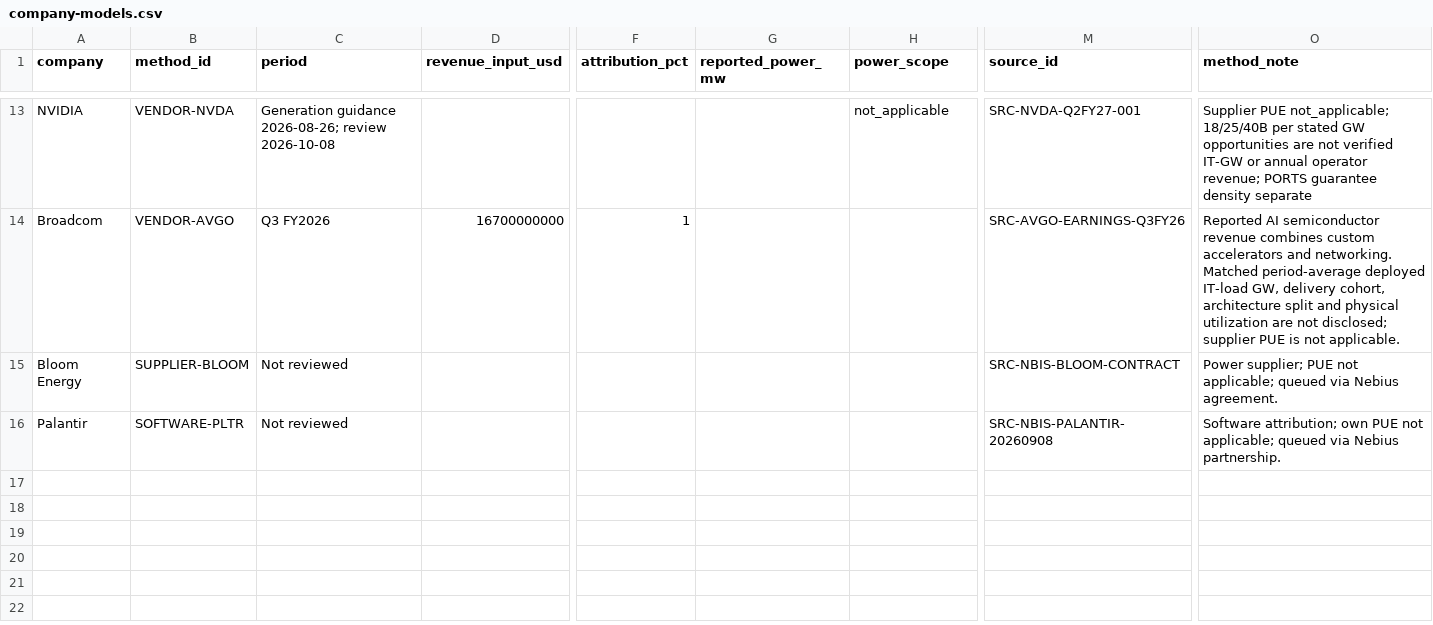
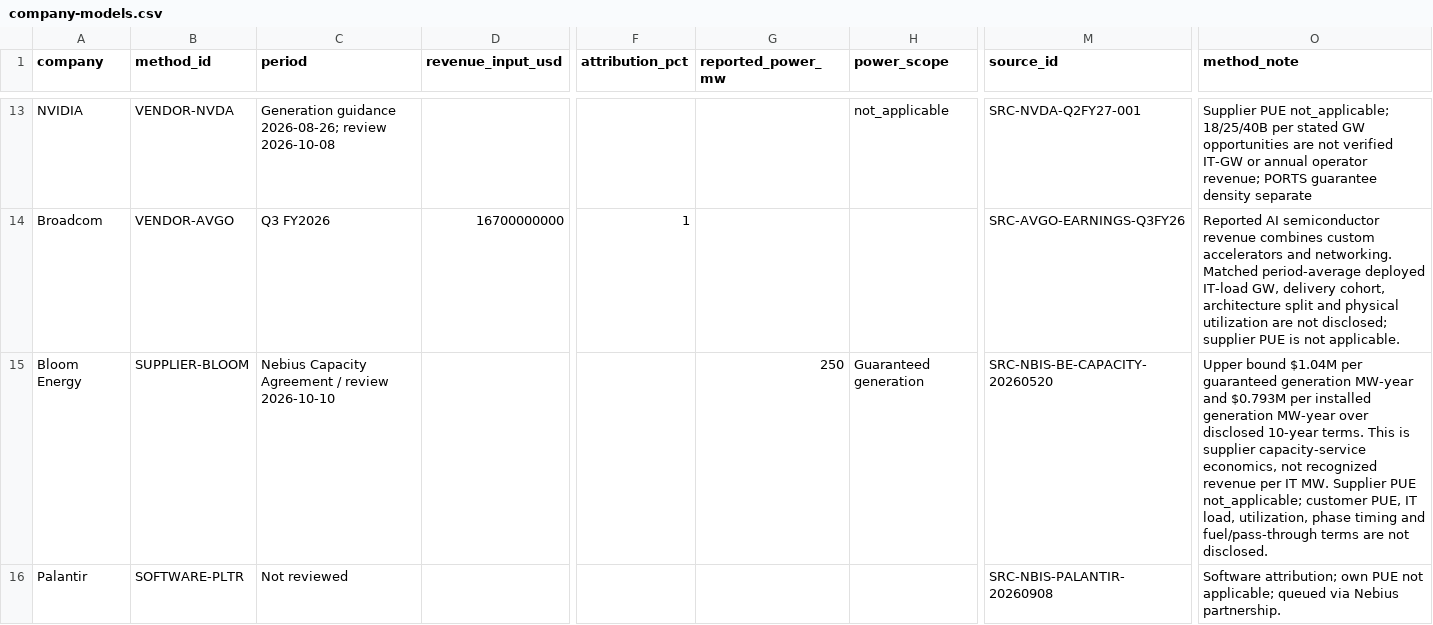
Before and after one commit to smsyt4sjvc-crypto/MW-, a CSV file: data/company-models.csv, drawn as a sheet; only a part is shown, gaps mark what is left out; the diff names each change by its address in the sheet, - before the commit and + after, or states it on an @@ line.

```diff
--- a/data/company-models.csv
+++ b/data/company-models.csv
-C15 (period): Not reviewed
+C15 (period): Nebius Capacity Agreement / review 2026-10-10
-G15 (reported_power_mw): (empty)
+G15 (reported_power_mw): 250
-H15 (power_scope): (empty)
+H15 (power_scope): Guaranteed generation
-M15 (source_id): SRC-NBIS-BLOOM-CONTRACT
+M15 (source_id): SRC-NBIS-BE-CAPACITY-20260520
-O15 (method_note): Power supplier; PUE not applicable; queued via Nebius agreement.
+O15 (method_note): Upper bound $1.04M per guaranteed generation MW-year and $0.793M per installed generation MW-year over disclosed 10-year terms. This is supplier capacity-service economics, not recognized revenue per IT MW. Supplier PUE not_applicable; customer PUE, IT load, utilization, phase timing and fuel/pass-through terms are not disclosed.
```
Also changed, not shown: data/company-methods.csv, 13 other files.
